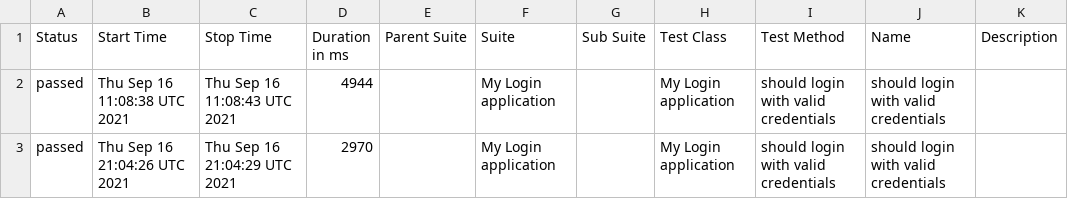
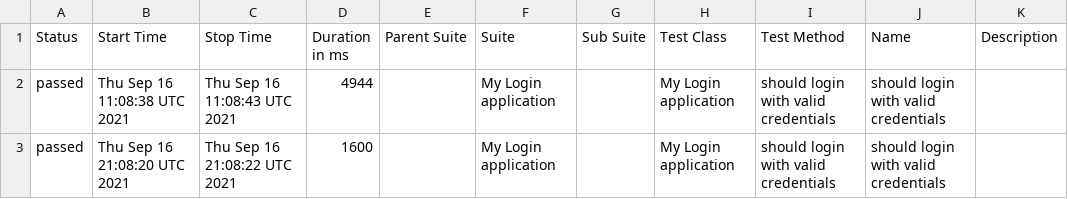
Before and after one commit to Baelir100/Work, a CSV file: docs/data/suites.csv, drawn as a sheet.

```diff
--- a/docs/data/suites.csv
+++ b/docs/data/suites.csv
@@ -2,2 +2,2 @@
 "passed","Thu Sep 16 11:08:38 UTC 2021","Thu Sep 16 11:08:43 UTC 2021","4944","","My Login application","","My Login application","should login with valid credentials","should login with valid credentials",""
-"passed","Thu Sep 16 21:04:26 UTC 2021","Thu Sep 16 21:04:29 UTC 2021","2970","","My Login application","","My Login application","should login with valid credentials","should login with valid credentials",""
+"passed","Thu Sep 16 21:08:20 UTC 2021","Thu Sep 16 21:08:22 UTC 2021","1600","","My Login application","","My Login application","should login with valid credentials","should login with valid credentials",""
```
Also changed, not shown: 15 other files.
